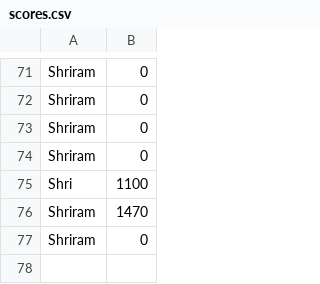
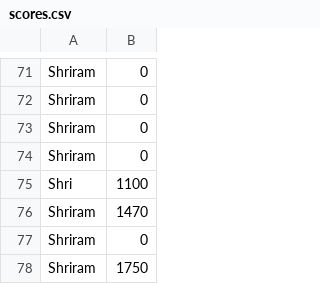
Before and after one commit to shriram-s6/cpsc-6160, a CSV file: assignment-1/space_invaders/assets/scores.csv, drawn as a sheet; only a part is shown, gaps mark what is left out; the diff names each change by its address in the sheet, - before the commit and + after, or states it on an @@ line.

```diff
--- a/assignment-1/space_invaders/assets/scores.csv
+++ b/assignment-1/space_invaders/assets/scores.csv
+row 78: Shriram | 1750
```
Also changed, not shown: 17 other files.
